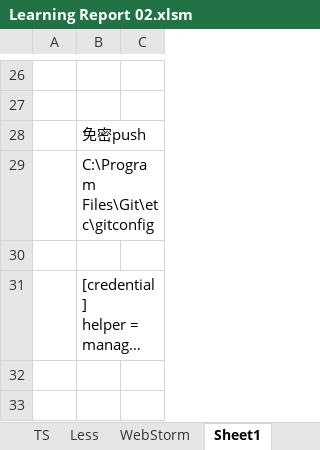
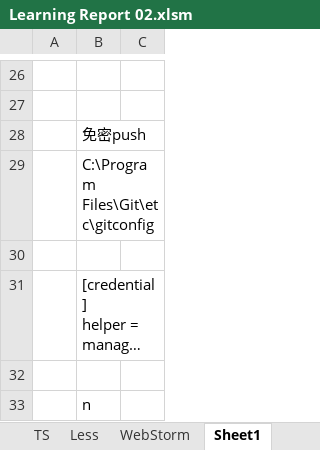
Before and after one commit to angularjslee/NoteBook, an Excel workbook: Learning Report 02.xlsm, sheet Sheet1, drawn as a sheet; only a part is shown, gaps mark what is left out; long unchanged cells end in …; values as stored, in another font and other column widths than the file's, no borders; the diff names each change by its address in the sheet, - before the commit and + after, or states it on an @@ line.

Commit message:
test push credential

```diff
--- a/Learning Report 02.xlsm (sheet Sheet1)
+++ b/Learning Report 02.xlsm (sheet Sheet1)
+row 32: (empty)
+row 33:  | n
```
